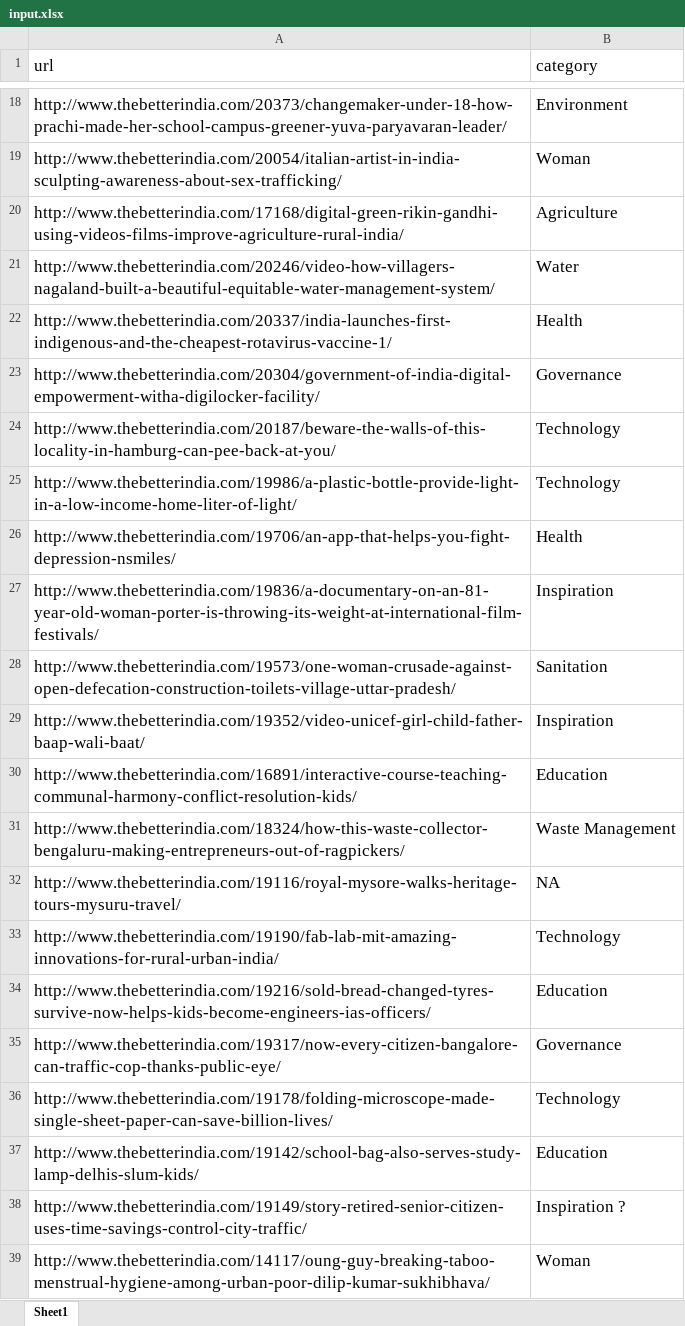
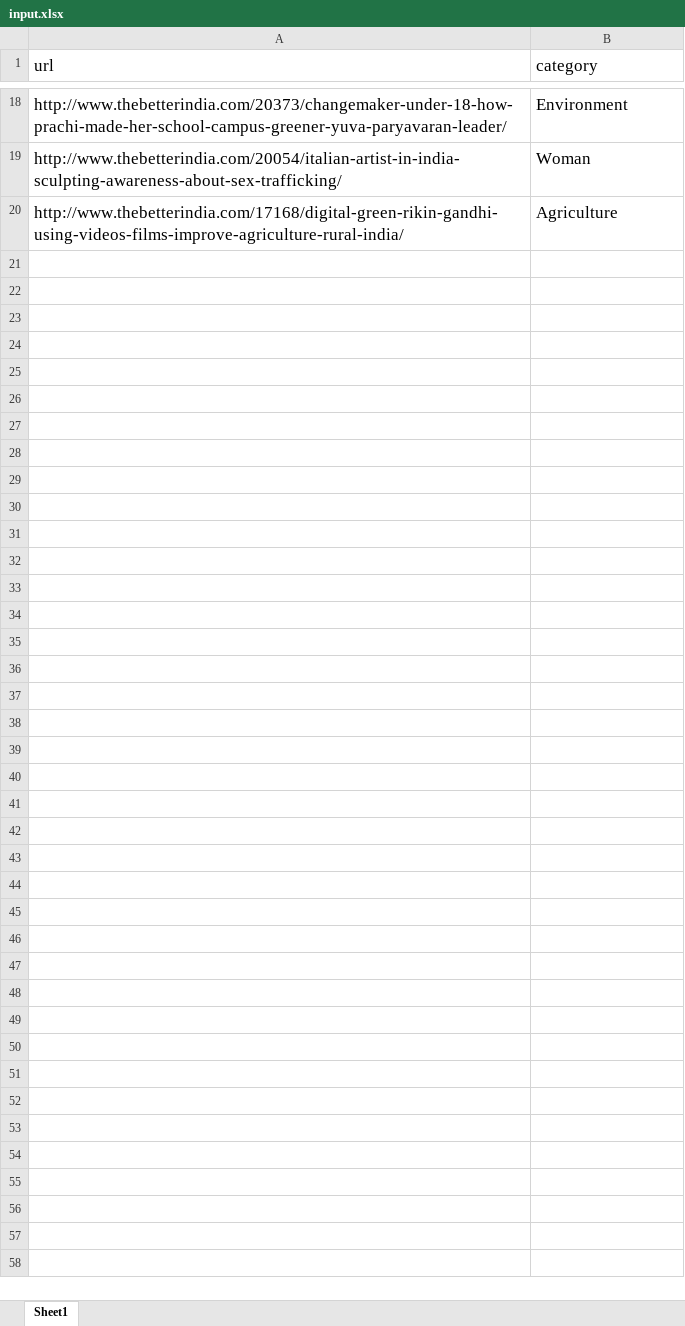
Before and after one commit to kamalkishit/contentws, an Excel workbook: Services/input.xlsx, sheet Sheet1, drawn as a sheet; only a part is shown, gaps mark what is left out; values as stored, in another font and other column widths than the file's, no borders; the diff covers the shown part only; the diff names each change by its address in the sheet, - before the commit and + after, or states it on an @@ line.

```diff
--- a/Services/input.xlsx (sheet Sheet1)
+++ b/Services/input.xlsx (sheet Sheet1)
-row 21: http://www.thebetterindia.com/20246/video-how-villagers-nagaland-built-a-beautiful-equitable-water-management-system/ | Water
-row 22: http://www.thebetterindia.com/20337/india-launches-first-indigenous-and-the-cheapest-rotavirus-vaccine-1/ | Health
-row 23: http://www.thebetterindia.com/20304/government-of-india-digital-empowerment-witha-digilocker-facility/ | Governance
-row 24: http://www.thebetterindia.com/20187/beware-the-walls-of-this-locality-in-hamburg-can-pee-back-at-you/ | Technology
-row 25: http://www.thebetterindia.com/19986/a-plastic-bottle-provide-light-in-a-low-income-home-liter-of-light/ | Technology
-row 26: http://www.thebetterindia.com/19706/an-app-that-helps-you-fight-depression-nsmiles/ | Health
-row 27: http://www.thebetterindia.com/19836/a-documentary-on-an-81-year-old-woman-porter-is-throwing-its-weight-at-international-film-festivals/ | Inspiration
-row 28: http://www.thebetterindia.com/19573/one-woman-crusade-against-open-defecation-construction-toilets-village-uttar-pradesh/ | Sanitation
-row 29: http://www.thebetterindia.com/19352/video-unicef-girl-child-father-baap-wali-baat/ | Inspiration
-row 30: http://www.thebetterindia.com/16891/interactive-course-teaching-communal-harmony-conflict-resolution-kids/ | Education
-row 31: http://www.thebetterindia.com/18324/how-this-waste-collector-bengaluru-making-entrepreneurs-out-of-ragpickers/ | Waste Management
-row 32: http://www.thebetterindia.com/19116/royal-mysore-walks-heritage-tours-mysuru-travel/ | NA
-row 33: http://www.thebetterindia.com/19190/fab-lab-mit-amazing-innovations-for-rural-urban-india/ | Technology
-row 34: http://www.thebetterindia.com/19216/sold-bread-changed-tyres-survive-now-helps-kids-become-engineers-ias-officers/ | Education
-row 35: http://www.thebetterindia.com/19317/now-every-citizen-bangalore-can-traffic-cop-thanks-public-eye/ | Governance
-row 36: http://www.thebetterindia.com/19178/folding-microscope-made-single-sheet-paper-can-save-billion-lives/ | Technology
-row 37: http://www.thebetterindia.com/19142/school-bag-also-serves-study-lamp-delhis-slum-kids/ | Education
-row 38: http://www.thebetterindia.com/19149/story-retired-senior-citizen-uses-time-savings-control-city-traffic/ | Inspiration ?
-row 39: http://www.thebetterindia.com/14117/oung-guy-breaking-taboo-menstrual-hygiene-among-urban-poor-dilip-kumar-sukhibhava/ | Woman
```
Also changed, not shown: 11 removed rows elsewhere in this sheet, 18 other files.
